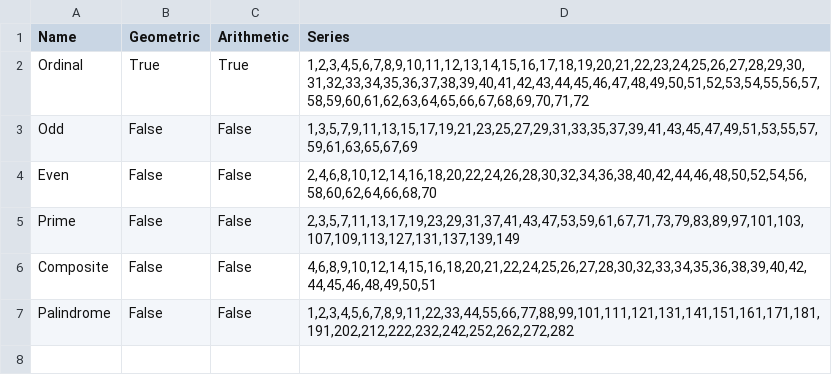
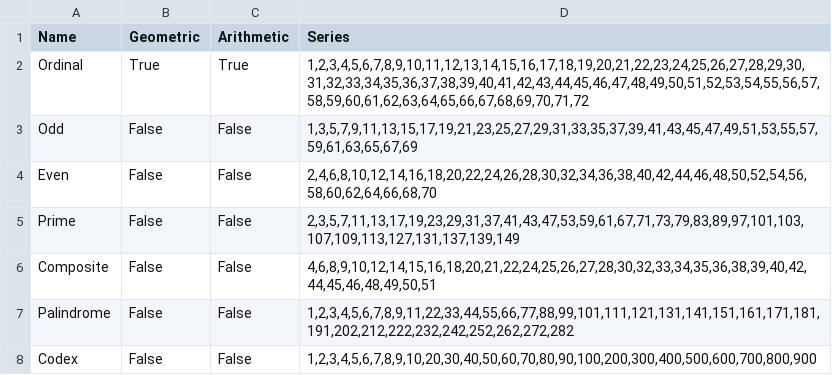
Before and after one commit to dannypeanuts/GematriaCalculator, a CSV file: Data/Numeric.csv, drawn as a sheet.

```diff
--- a/Data/Numeric.csv
+++ b/Data/Numeric.csv
@@ -7 +7,2 @@ Composite,False,False,"4,6,8,9,10,12,14,15,16,18,20,21,22,24,25,26,27,28,30,32,3
 Palindrome,False,False,"1,2,3,4,5,6,7,8,9,11,22,33,44,55,66,77,88,99,101,111,121,131,141,151,161,171,181,191,202,212,222,232,242,252,262,272,282"
+Codex,False,False,"1,2,3,4,5,6,7,8,9,10,20,30,40,50,60,70,80,90,100,200,300,400,500,600,700,800,900"
```
Also changed, not shown: Data/Language.csv, bin/Debug/netcoreapp3.1/Data/Language.csv, 29 other files.
